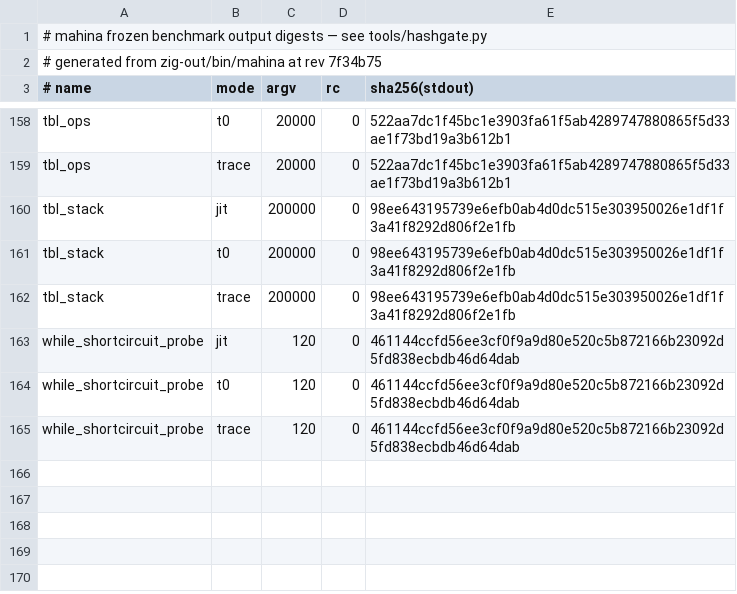
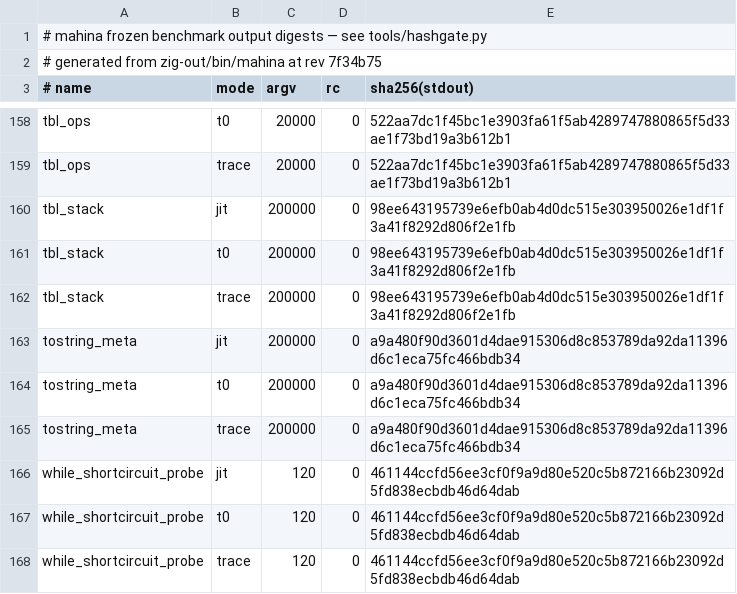
Before and after one commit to serialexp/lune, a TSV file: bench/refs/output-hashes.tsv, drawn as a sheet; only a part is shown, gaps mark what is left out.

```diff
--- a/bench/refs/output-hashes.tsv
+++ b/bench/refs/output-hashes.tsv
@@ -162,2 +162,5 @@ tbl_stack	t0	200000	0	98ee643195739e6efb0ab4d0dc515e303950026e1df1f3a41f8292d806
 tbl_stack	trace	200000	0	98ee643195739e6efb0ab4d0dc515e303950026e1df1f3a41f8292d806f2e1fb
+tostring_meta	jit	200000	0	a9a480f90d3601d4dae915306d8c853789da92da11396d6c1eca75fc466bdb34
+tostring_meta	t0	200000	0	a9a480f90d3601d4dae915306d8c853789da92da11396d6c1eca75fc466bdb34
+tostring_meta	trace	200000	0	a9a480f90d3601d4dae915306d8c853789da92da11396d6c1eca75fc466bdb34
 while_shortcircuit_probe	jit	120	0	461144ccfd56ee3cf0f9a9d80e520c5b872166b23092d5fd838ecbdb46d64dab
```
Also changed, not shown: 8 other files.
